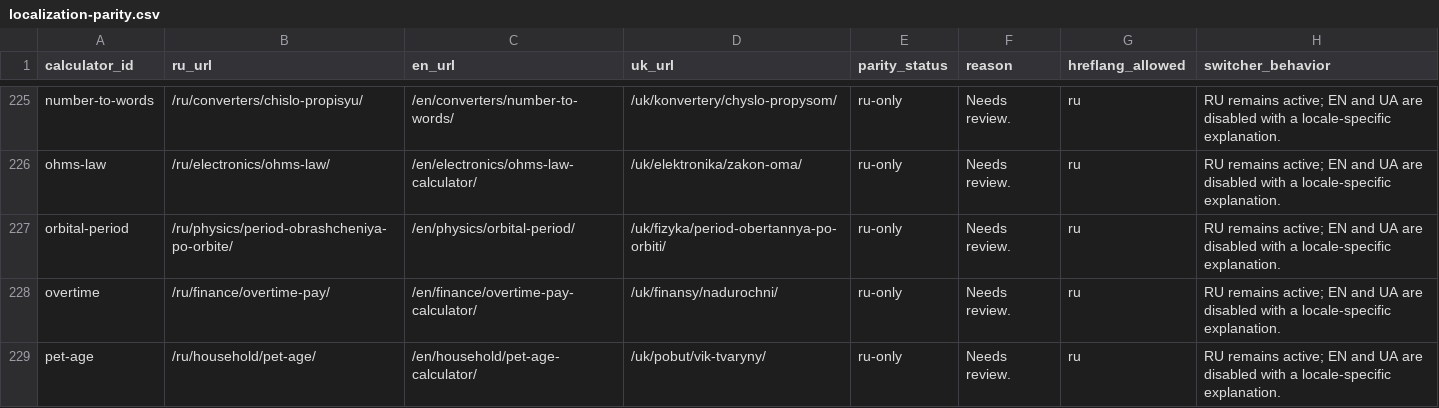
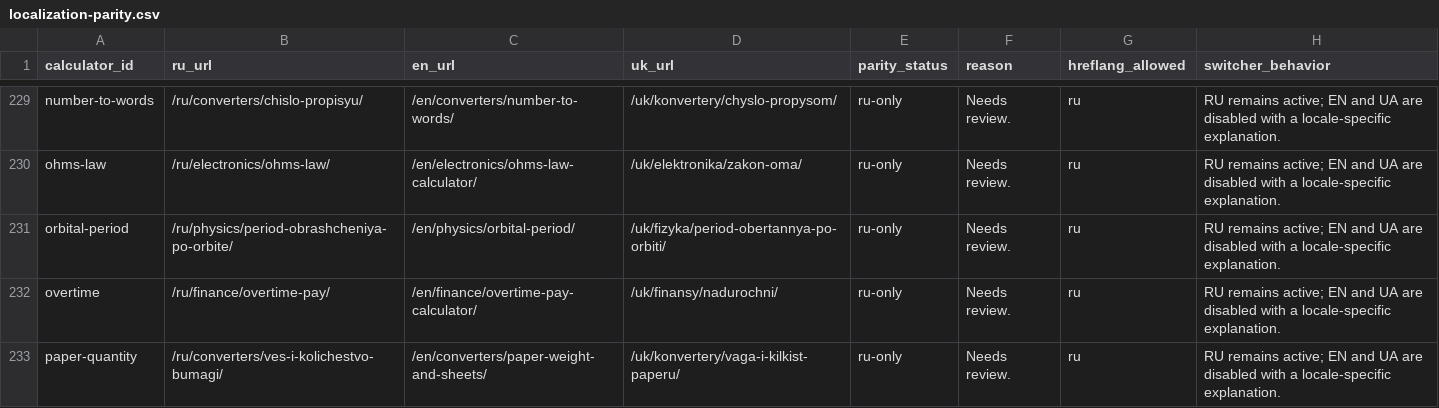
Before and after one commit to lolerkop/Calkulater, a CSV file: frontend/reports/localization-parity.csv, drawn as a sheet; only a part is shown, gaps mark what is left out; the shorter side is filled out with more unchanged rows; the diff covers the shown part only; the diff names each change by its address in the sheet, - before the commit and + after, or states it on an @@ line.

```diff
--- a/frontend/reports/localization-parity.csv
+++ b/frontend/reports/localization-parity.csv
+row 233: paper-quantity | /ru/converters/ves-i-kolichestvo-bumagi/ | /en/converters/paper-weight-and-sheets/ | /uk/konvertery/vaga-i-kilkist-paperu/ | ru-only | Needs review. | ru | RU remains active; EN and UA are disabled with a locale-specific explanation.
```
Also changed, not shown: 5 added rows elsewhere in this file, frontend/reports/url-inventory.csv, 48 other files.
